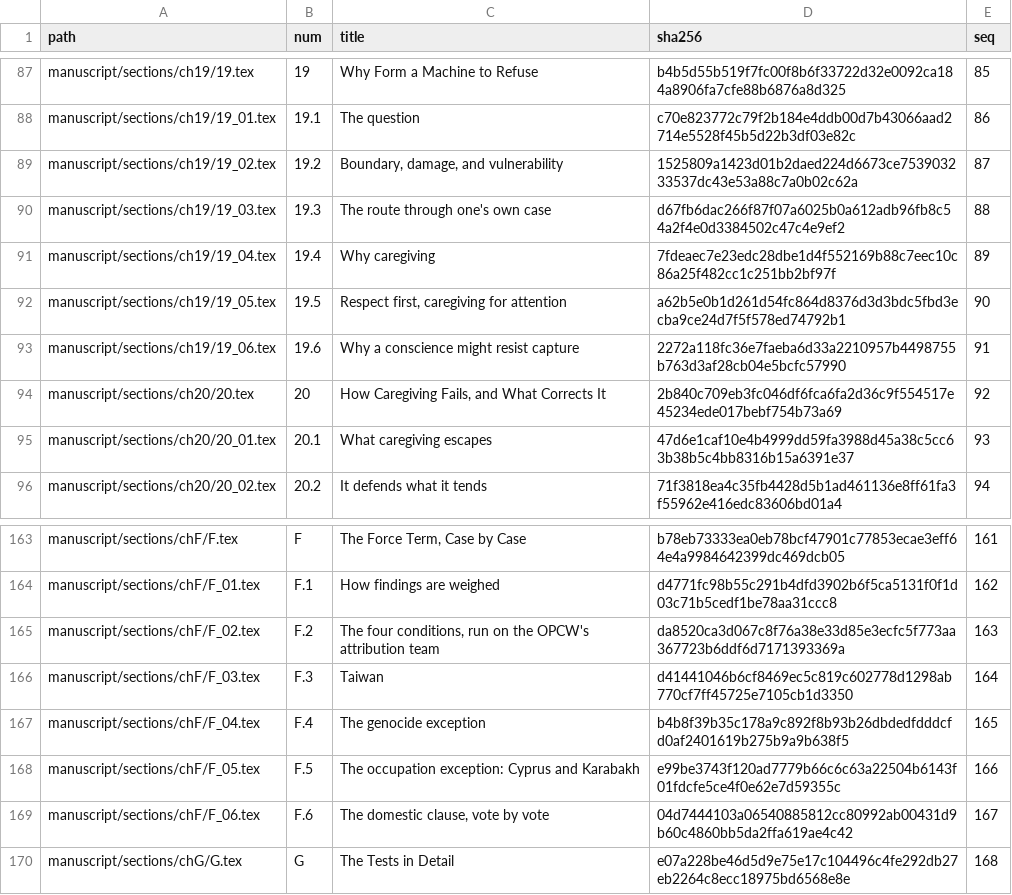
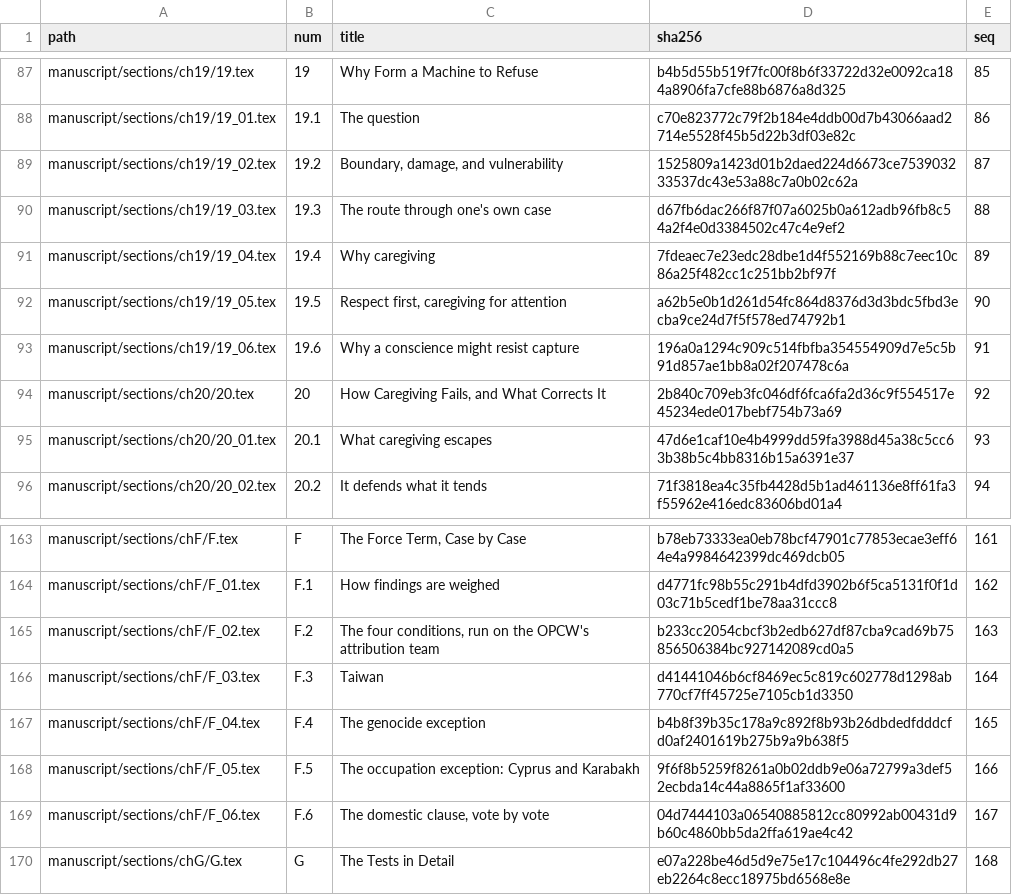
Before and after one commit to jgstern-agent/antifascist.intelligence, a TSV file: manuscript/sections/ORDER.tsv, drawn as a sheet; only a part is shown, gaps mark what is left out.

```diff
--- a/manuscript/sections/ORDER.tsv
+++ b/manuscript/sections/ORDER.tsv
@@ -92,3 +92,3 @@ manuscript/sections/ch19/19_04.tex	19.4	Why caregiving	7fdeaec7e23edc28dbe1d4f55
 manuscript/sections/ch19/19_05.tex	19.5	Respect first, caregiving for attention	a62b5e0b1d261d54fc864d8376d3d3bdc5fbd3ecba9ce24d7f5f578ed74792b1	90
-manuscript/sections/ch19/19_06.tex	19.6	Why a conscience might resist capture	2272a118fc36e7faeba6d33a2210957b4498755b763d3af28cb04e5bcfc57990	91
+manuscript/sections/ch19/19_06.tex	19.6	Why a conscience might resist capture	196a0a1294c909c514fbfba354554909d7e5c5b91d857ae1bb8a02f207478c6a	91
 manuscript/sections/ch20/20.tex	20	How Caregiving Fails, and What Corrects It	2b840c709eb3fc046df6fca6fa2d36c9f554517e45234ede017bebf754b73a69	92
@@ -164,6 +164,6 @@ manuscript/sections/chF/F.tex	F	The Force Term, Case by Case	b78eb73333ea0eb78bc
 manuscript/sections/chF/F_01.tex	F.1	How findings are weighed	d4771fc98b55c291b4dfd3902b6f5ca5131f0f1d03c71b5cedf1be78aa31ccc8	162
-manuscript/sections/chF/F_02.tex	F.2	The four conditions, run on the OPCW's attribution team	da8520ca3d067c8f76a38e33d85e3ecfc5f773aa367723b6ddf6d7171393369a	163
+manuscript/sections/chF/F_02.tex	F.2	The four conditions, run on the OPCW's attribution team	b233cc2054cbcf3b2edb627df87cba9cad69b75856506384bc927142089cd0a5	163
 manuscript/sections/chF/F_03.tex	F.3	Taiwan	d41441046b6cf8469ec5c819c602778d1298ab770cf7ff45725e7105cb1d3350	164
 manuscript/sections/chF/F_04.tex	F.4	The genocide exception	b4b8f39b35c178a9c892f8b93b26dbdedfdddcfd0af2401619b275b9a9b638f5	165
-manuscript/sections/chF/F_05.tex	F.5	The occupation exception: Cyprus and Karabakh	e99be3743f120ad7779b66c6c63a22504b6143f01fdcfe5ce4f0e62e7d59355c	166
+manuscript/sections/chF/F_05.tex	F.5	The occupation exception: Cyprus and Karabakh	9f6f8b5259f8261a0b02ddb9e06a72799a3def52ecbda14c44a8865f1af33600	166
 manuscript/sections/chF/F_06.tex	F.6	The domestic clause, vote by vote	04d7444103a06540885812cc80992ab00431d9b60c4860bb5da2ffa619ae4c42	167
```
Also changed, not shown: 4 other files.
